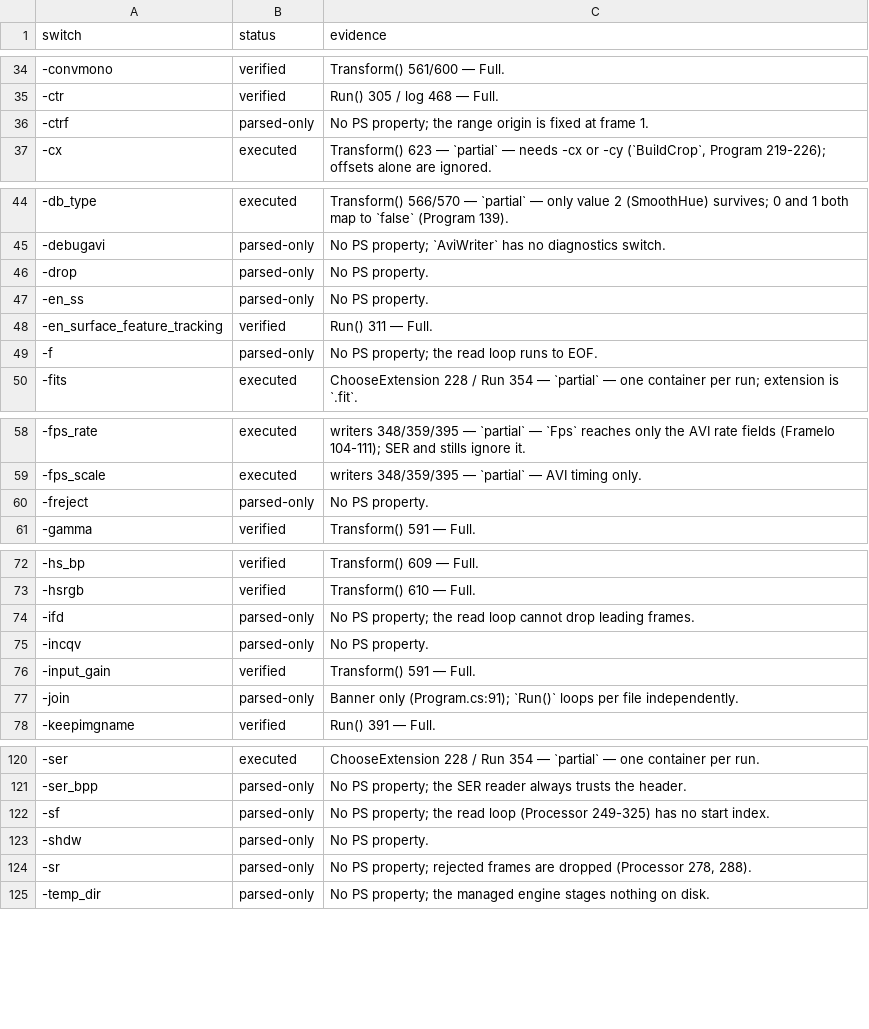
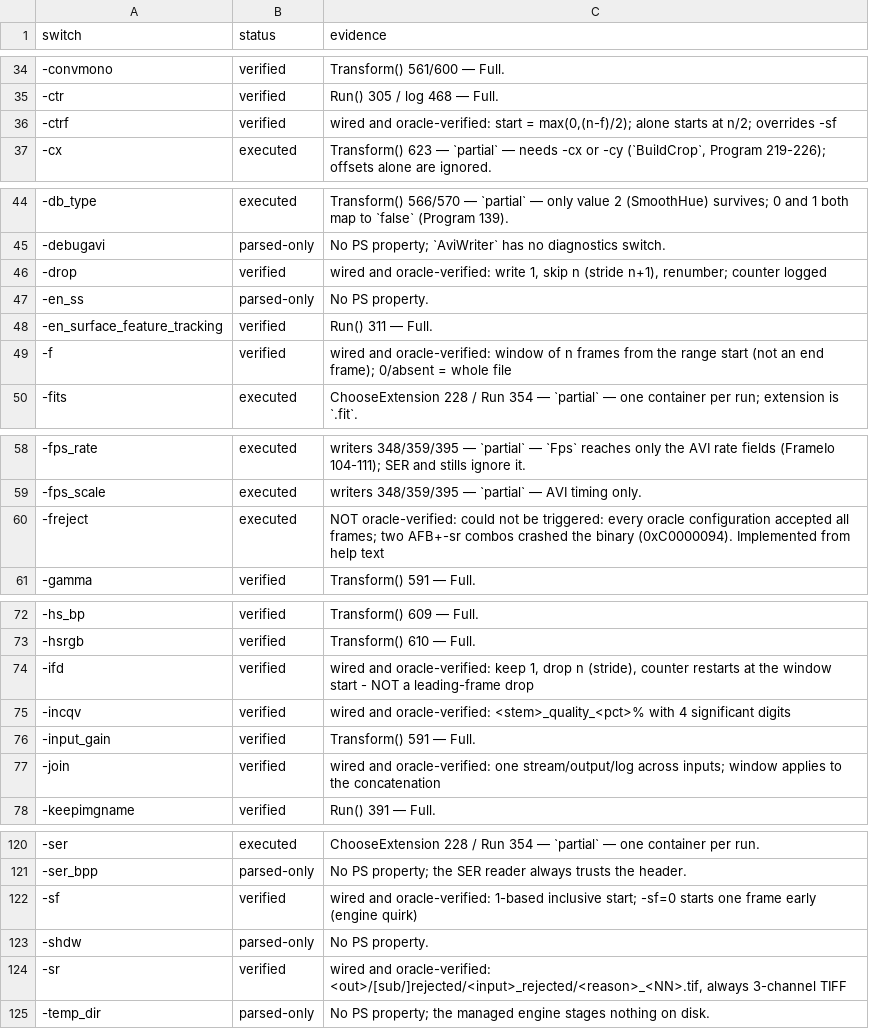
Before and after one commit to openpipp/opipp, a CSV file: docs/switch-matrix.csv, drawn as a sheet; only a part is shown, gaps mark what is left out; the diff covers the shown part only.

Commit message:
Wire ten more switches with empirically verified semantics
-f is a window count, not an end frame (-f=5 -> frames 1,7,13,19,25); -ifd is a
keep-1-drop-n stride, not a leading drop, and makes -f ignored unless the counts
align; -ctrf starts at max(0,(n-f)/2) and overrides -sf. Also wired -osubdir,
-sr (rejected frames, 3-channel TIFF, engine naming), -join (JoinedFrameSource,
one output across inputs), -incqv (four significant digits) and -drop.

-freject could not be verified: every oracle configuration accepted all frames and
two AFB+-sr combos crashed the binary (0xC0000094); implemented from help text and
marked as such.

Numbering fixes: -nr uses 1-based source numbers, quality padding follows the kept
count, all-discarded exits -1 with the engine message, and the log gains
start-frame/input-drop/output-drop/no-AFB counters.

411 tests, 22/22 parity, 44-case differential sweep (42 identical; the two
exceptions are a label and the non-deterministic quality values).

```diff
--- a/docs/switch-matrix.csv
+++ b/docs/switch-matrix.csv
@@ -35,3 +35,3 @@ switch,status,evidence
 -ctr,verified,Run() 305 / log 468 — Full.
--ctrf,parsed-only,No PS property; the range origin is fixed at frame 1.
+-ctrf,verified,"wired and oracle-verified: start = max(0,(n-f)/2); alone starts at n/2; overrides -sf"
 -cx,executed,"Transform() 623 — `partial` — needs -cx or -cy (`BuildCrop`, Program 219-226); offsets alone are ignored."
@@ -45,6 +45,6 @@ switch,status,evidence
 -debugavi,parsed-only,No PS property; `AviWriter` has no diagnostics switch.
--drop,parsed-only,No PS property.
+-drop,verified,"wired and oracle-verified: write 1, skip n (stride n+1), renumber; counter logged"
 -en_ss,parsed-only,No PS property.
 -en_surface_feature_tracking,verified,Run() 311 — Full.
--f,parsed-only,No PS property; the read loop runs to EOF.
+-f,verified,wired and oracle-verified: window of n frames from the range start (not an end frame); 0/absent = whole file
 -fits,executed,ChooseExtension 228 / Run 354 — `partial` — one container per run; extension is `.fit`.
@@ -59,3 +59,3 @@ switch,status,evidence
 -fps_scale,executed,writers 348/359/395 — `partial` — AVI timing only.
--freject,parsed-only,No PS property.
+-freject,executed,NOT oracle-verified: could not be triggered: every oracle configuration accepted all frames; two AFB+-sr combos crashed the binary (0xC0000094). Implemented from help text
 -gamma,verified,Transform() 591 — Full.
@@ -73,6 +73,6 @@ switch,status,evidence
 -hsrgb,verified,Transform() 610 — Full.
--ifd,parsed-only,No PS property; the read loop cannot drop leading frames.
--incqv,parsed-only,No PS property.
+-ifd,verified,"wired and oracle-verified: keep 1, drop n (stride), counter restarts at the window start - NOT a leading-frame drop"
+-incqv,verified,wired and oracle-verified: <stem>_quality_<pct>% with 4 significant digits
 -input_gain,verified,Transform() 591 — Full.
--join,parsed-only,Banner only (Program.cs:91); `Run()` loops per file independently.
+-join,verified,wired and oracle-verified: one stream/output/log across inputs; window applies to the concatenation
 -keepimgname,verified,Run() 391 — Full.
@@ -121,5 +121,5 @@ switch,status,evidence
 -ser_bpp,parsed-only,No PS property; the SER reader always trusts the header.
--sf,parsed-only,No PS property; the read loop (Processor 249-325) has no start index.
+-sf,verified,wired and oracle-verified: 1-based inclusive start; -sf=0 starts one frame early (engine quirk)
 -shdw,parsed-only,No PS property.
--sr,parsed-only,"No PS property; rejected frames are dropped (Processor 278, 288)."
+-sr,verified,"wired and oracle-verified: <out>/[sub/]rejected/<input>_rejected/<reason>_<NN>.tif, always 3-channel TIFF"
 -temp_dir,parsed-only,No PS property; the managed engine stages nothing on disk.
```
Also changed, not shown: 2 edited cells elsewhere in this file, 7 other files.
